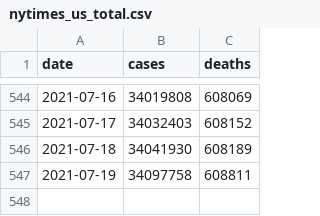
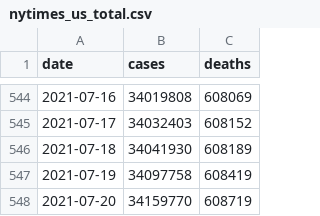
Before and after one commit to BarbaricEric/COVID-19-Tracker, a CSV file: nytimes_covid_19_data/nytimes_us_total.csv, drawn as a sheet; only a part is shown, gaps mark what is left out.

Commit message:
Update nytimes_us_total.csv

```diff
--- a/nytimes_covid_19_data/nytimes_us_total.csv
+++ b/nytimes_covid_19_data/nytimes_us_total.csv
@@ -546,2 +546,3 @@ date,cases,deaths
 2021-07-18,34041930,608189
-2021-07-19,34097758,608811
+2021-07-19,34097758,608419
+2021-07-20,34159770,608719
```
